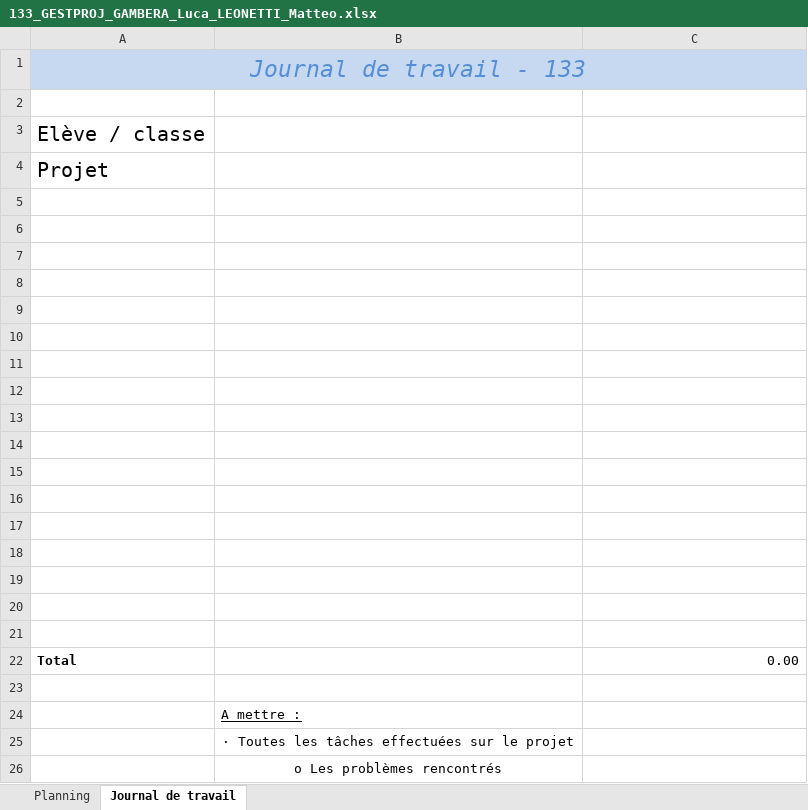
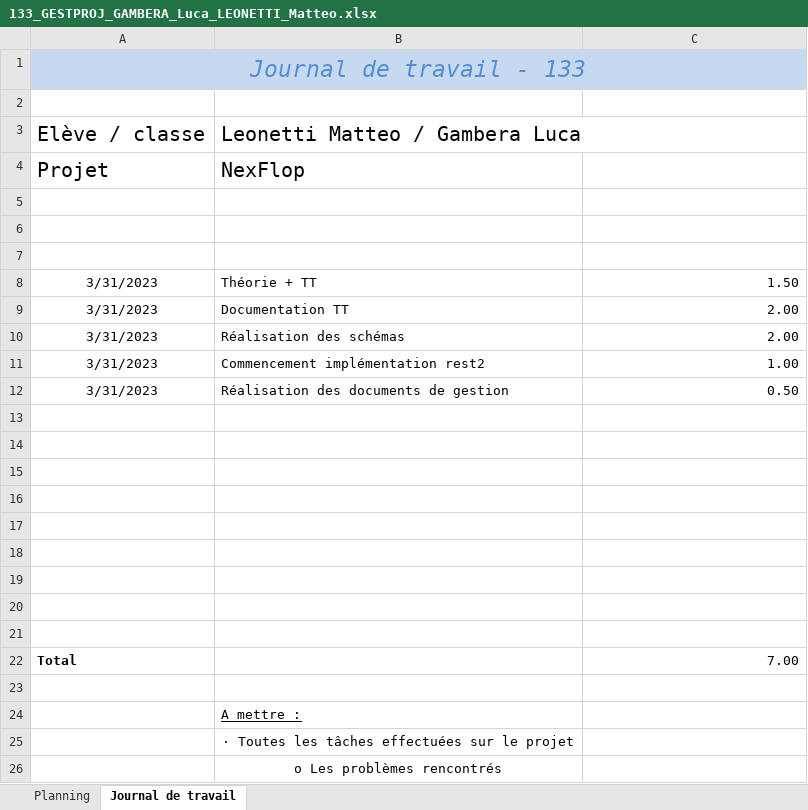
Before and after one commit to LucaGambera/133, an Excel workbook: Documentation/133_GESTPROJ_GAMBERA_Luca_LEONETTI_Matteo.xlsx, sheet Journal de travail, drawn as a sheet; only a part is shown; values as stored, in another font and other column widths than the file's, no borders; removed rows and columns are numbered as before the commit, all else as after; the diff names each change by its address in the sheet, - before the commit and + after, or states it on an @@ line.

Commit message:
correction plan de trvail

```diff
--- a/Documentation/133_GESTPROJ_GAMBERA_Luca_LEONETTI_Matteo.xlsx (sheet Journal de travail)
+++ b/Documentation/133_GESTPROJ_GAMBERA_Luca_LEONETTI_Matteo.xlsx (sheet Journal de travail)
-B3: (empty)
+B3: Leonetti Matteo / Gambera Luca
-B4: (empty)
+B4: NexFlop
+row 8: 3/31/2023 | Théorie + TT | 1.50
+row 9: 3/31/2023 | Documentation TT | 2.00
+row 10: 3/31/2023 | Réalisation des schémas | 2.00
+row 11: 3/31/2023 | Commencement implémentation rest2 | 1.00
+row 12: 3/31/2023 | Réalisation des documents de gestion | 0.50
-row 17: (empty)
-row 18: (empty)
-row 19: (empty)
-row 20: (empty)
-row 21: (empty)
-C22: 0.00
+C22: 7.00
```
Also changed, not shown: sheet Planning.
